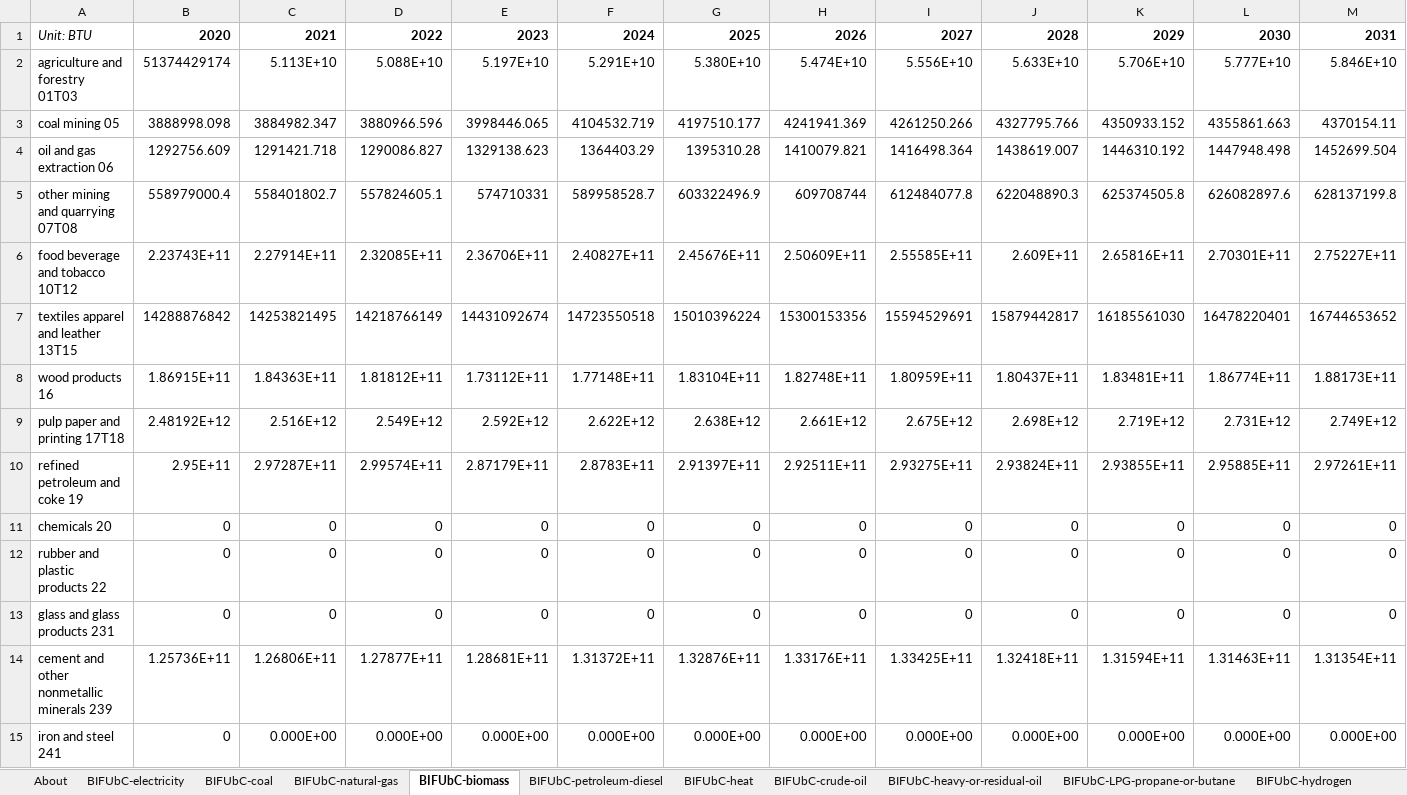
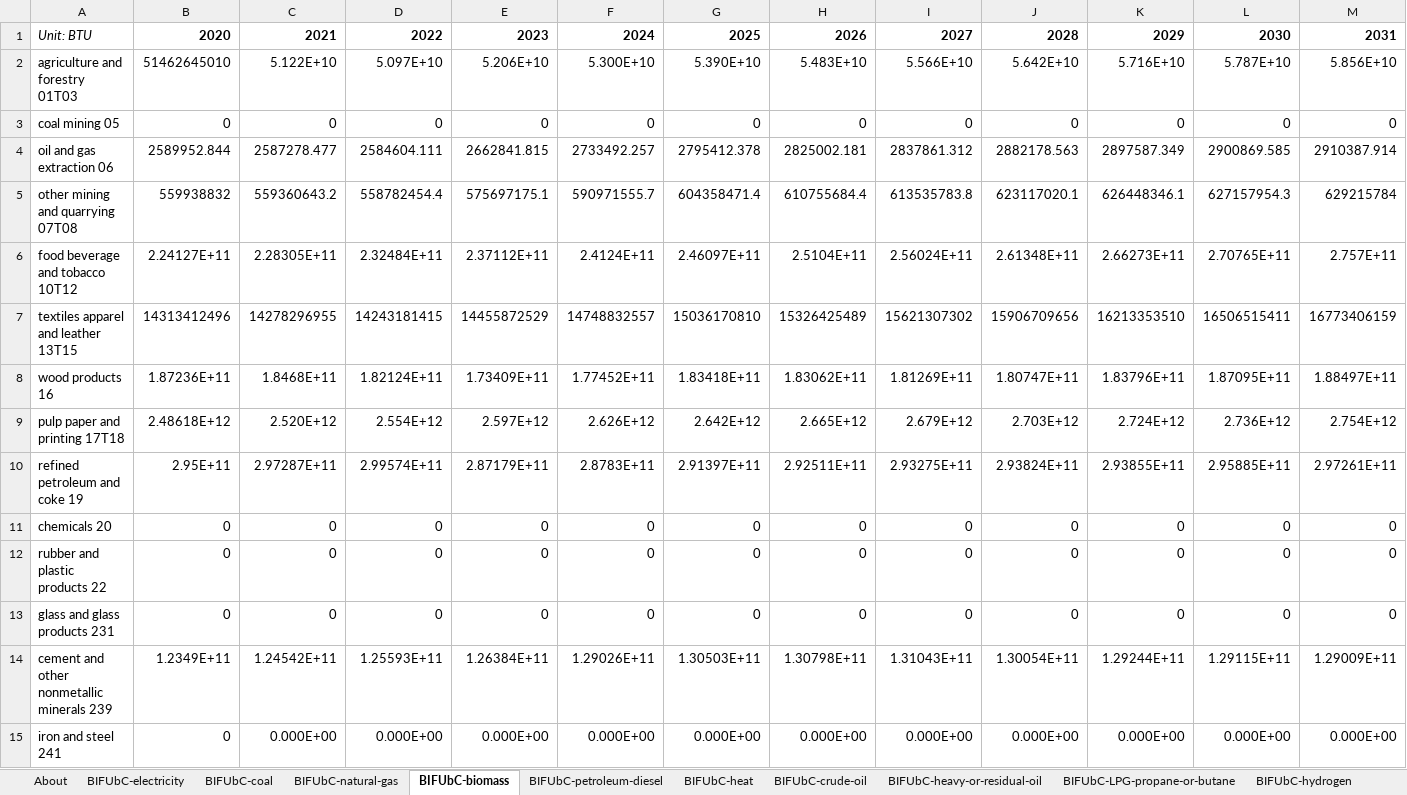
Before and after one commit to EnergyInnovation/eps-massachusetts, an Excel workbook: InputData/indst/BIFUbC/BAU Industrial Fuel Use before CCS.xlsx, sheet BIFUbC-biomass, drawn as a sheet; only a part is shown; values as stored, in another font and other column widths than the file's, no borders; removed rows and columns are numbered as before the commit, all else as after; rows hold the shown columns only; the diff covers the shown part only; the diff names each change by its address in the sheet, - before the commit and + after, or states it on an @@ line.

```diff
--- a/InputData/indst/BIFUbC/BAU Industrial Fuel Use before CCS.xlsx (sheet BIFUbC-biomass)
+++ b/InputData/indst/BIFUbC/BAU Industrial Fuel Use before CCS.xlsx (sheet BIFUbC-biomass)
-row 2: agriculture and forestry 01T03 | 51374429174 | 5.113E+10 | 5.088E+10 | 5.197E+10 | 5.291E+10 | 5.380E+10 | 5.474E+10 | 5.556E+10 | 5.633E+10 | 5.706E+10 | 5.777E+10 | 5.846E+10
-row 3: coal mining 05 | 3888998.098 | 3884982.347 | 3880966.596 | 3998446.065 | 4104532.719 | 4197510.177 | 4241941.369 | 4261250.266 | 4327795.766 | 4350933.152 | 4355861.663 | 4370154.11
-row 4: oil and gas extraction 06 | 1292756.609 | 1291421.718 | 1290086.827 | 1329138.623 | 1364403.29 | 1395310.28 | 1410079.821 | 1416498.364 | 1438619.007 | 1446310.192 | 1447948.498 | 1452699.504
-row 5: other mining and quarrying 07T08 | 558979000.4 | 558401802.7 | 557824605.1 | 574710331 | 589958528.7 | 603322496.9 | 609708744 | 612484077.8 | 622048890.3 | 625374505.8 | 626082897.6 | 628137199.8
-row 6: food beverage and tobacco 10T12 | 2.23743E+11 | 2.27914E+11 | 2.32085E+11 | 2.36706E+11 | 2.40827E+11 | 2.45676E+11 | 2.50609E+11 | 2.55585E+11 | 2.609E+11 | 2.65816E+11 | 2.70301E+11 | 2.75227E+11
-row 7: textiles apparel and leather 13T15 | 14288876842 | 14253821495 | 14218766149 | 14431092674 | 14723550518 | 15010396224 | 15300153356 | 15594529691 | 15879442817 | 16185561030 | 16478220401 | 16744653652
-row 8: wood products 16 | 1.86915E+11 | 1.84363E+11 | 1.81812E+11 | 1.73112E+11 | 1.77148E+11 | 1.83104E+11 | 1.82748E+11 | 1.80959E+11 | 1.80437E+11 | 1.83481E+11 | 1.86774E+11 | 1.88173E+11
-row 9: pulp paper and printing 17T18 | 2.48192E+12 | 2.516E+12 | 2.549E+12 | 2.592E+12 | 2.622E+12 | 2.638E+12 | 2.661E+12 | 2.675E+12 | 2.698E+12 | 2.719E+12 | 2.731E+12 | 2.749E+12
+row 2: agriculture and forestry 01T03 | 51462645010 | 5.122E+10 | 5.097E+10 | 5.206E+10 | 5.300E+10 | 5.390E+10 | 5.483E+10 | 5.566E+10 | 5.642E+10 | 5.716E+10 | 5.787E+10 | 5.856E+10
+row 3: coal mining 05 | 0 | 0 | 0 | 0 | 0 | 0 | 0 | 0 | 0 | 0 | 0 | 0
+row 4: oil and gas extraction 06 | 2589952.844 | 2587278.477 | 2584604.111 | 2662841.815 | 2733492.257 | 2795412.378 | 2825002.181 | 2837861.312 | 2882178.563 | 2897587.349 | 2900869.585 | 2910387.914
+row 5: other mining and quarrying 07T08 | 559938832 | 559360643.2 | 558782454.4 | 575697175.1 | 590971555.7 | 604358471.4 | 610755684.4 | 613535783.8 | 623117020.1 | 626448346.1 | 627157954.3 | 629215784
+row 6: food beverage and tobacco 10T12 | 2.24127E+11 | 2.28305E+11 | 2.32484E+11 | 2.37112E+11 | 2.4124E+11 | 2.46097E+11 | 2.5104E+11 | 2.56024E+11 | 2.61348E+11 | 2.66273E+11 | 2.70765E+11 | 2.757E+11
+row 7: textiles apparel and leather 13T15 | 14313412496 | 14278296955 | 14243181415 | 14455872529 | 14748832557 | 15036170810 | 15326425489 | 15621307302 | 15906709656 | 16213353510 | 16506515411 | 16773406159
+row 8: wood products 16 | 1.87236E+11 | 1.8468E+11 | 1.82124E+11 | 1.73409E+11 | 1.77452E+11 | 1.83418E+11 | 1.83062E+11 | 1.81269E+11 | 1.80747E+11 | 1.83796E+11 | 1.87095E+11 | 1.88497E+11
+row 9: pulp paper and printing 17T18 | 2.48618E+12 | 2.520E+12 | 2.554E+12 | 2.597E+12 | 2.626E+12 | 2.642E+12 | 2.665E+12 | 2.679E+12 | 2.703E+12 | 2.724E+12 | 2.736E+12 | 2.754E+12
-row 14: cement and other nonmetallic minerals 239 | 1.25736E+11 | 1.26806E+11 | 1.27877E+11 | 1.28681E+11 | 1.31372E+11 | 1.32876E+11 | 1.33176E+11 | 1.33425E+11 | 1.32418E+11 | 1.31594E+11 | 1.31463E+11 | 1.31354E+11
+row 14: cement and other nonmetallic minerals 239 | 1.2349E+11 | 1.24542E+11 | 1.25593E+11 | 1.26384E+11 | 1.29026E+11 | 1.30503E+11 | 1.30798E+11 | 1.31043E+11 | 1.30054E+11 | 1.29244E+11 | 1.29115E+11 | 1.29009E+11
```
Also changed, not shown: 1 added row, 1 removed row and 30 edited cells elsewhere in this sheet, sheet BIFUbC-natural-gas, sheet BIFUbC-electricity, sheet BIFUbC-petroleum-diesel, 23 other files.
